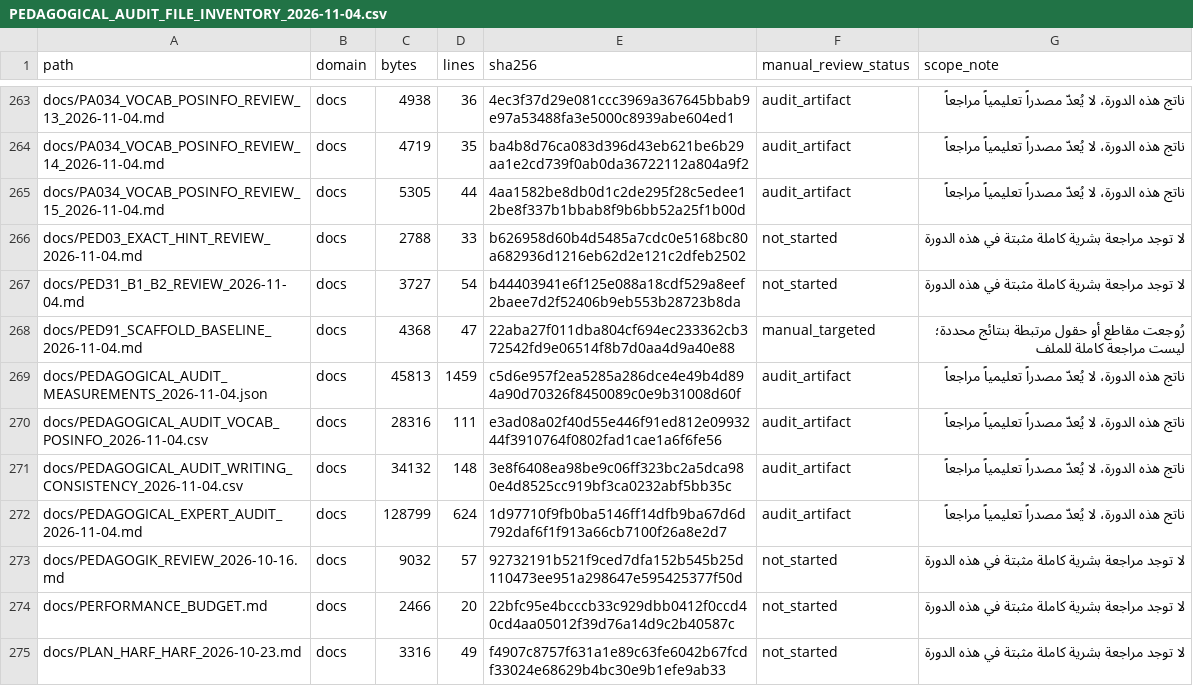
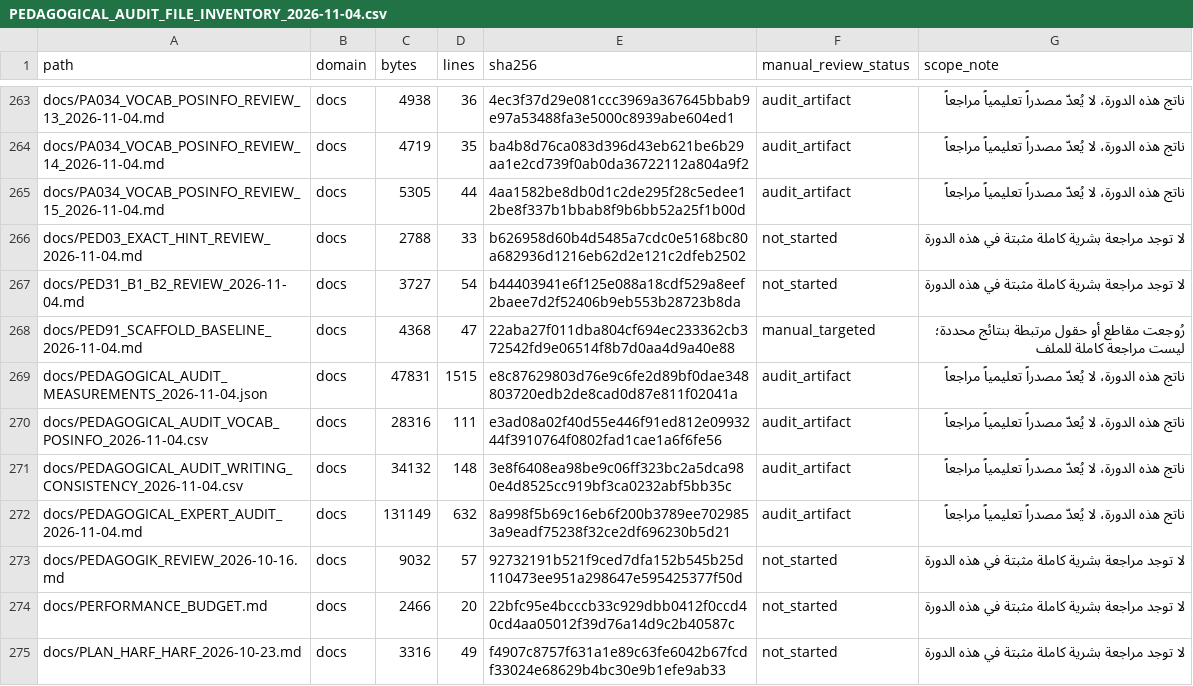
Before and after one commit to naderba69/wegb2, a CSV file: docs/PEDAGOGICAL_AUDIT_FILE_INVENTORY_2026-11-04.csv, drawn as a sheet; only a part is shown, gaps mark what is left out; the diff covers the shown part only.

```diff
--- a/docs/PEDAGOGICAL_AUDIT_FILE_INVENTORY_2026-11-04.csv
+++ b/docs/PEDAGOGICAL_AUDIT_FILE_INVENTORY_2026-11-04.csv
@@ -268,6 +268,6 @@ docs/PED31_B1_B2_REVIEW_2026-11-04.md,docs,3727,54,b44403941e6f125e088a18cdf529a
 docs/PED91_SCAFFOLD_BASELINE_2026-11-04.md,docs,4368,47,22aba27f011dba804cf694ec233362cb372542fd9e06514f8b7d0aa4d9a40e88,manual_targeted,رُوجعت مقاطع أو حقول مرتبطة بنتائج محددة؛ ليست مراجعة كاملة للملف
-docs/PEDAGOGICAL_AUDIT_MEASUREMENTS_2026-11-04.json,docs,45813,1459,c5d6e957f2ea5285a286dce4e49b4d894a90d70326f8450089c0e9b31008d60f,audit_artifact,ناتج هذه الدورة، لا يُعدّ مصدراً تعليمياً مراجعاً
+docs/PEDAGOGICAL_AUDIT_MEASUREMENTS_2026-11-04.json,docs,47831,1515,e8c87629803d76e9c6fe2d89bf0dae348803720edb2de8cad0d87e811f02041a,audit_artifact,ناتج هذه الدورة، لا يُعدّ مصدراً تعليمياً مراجعاً
 docs/PEDAGOGICAL_AUDIT_VOCAB_POSINFO_2026-11-04.csv,docs,28316,111,e3ad08a02f40d55e446f91ed812e0993244f3910764f0802fad1cae1a6f6fe56,audit_artifact,ناتج هذه الدورة، لا يُعدّ مصدراً تعليمياً مراجعاً
 docs/PEDAGOGICAL_AUDIT_WRITING_CONSISTENCY_2026-11-04.csv,docs,34132,148,3e8f6408ea98be9c06ff323bc2a5dca980e4d8525cc919bf3ca0232abf5bb35c,audit_artifact,ناتج هذه الدورة، لا يُعدّ مصدراً تعليمياً مراجعاً
-docs/PEDAGOGICAL_EXPERT_AUDIT_2026-11-04.md,docs,128799,624,1d97710f9fb0ba5146ff14dfb9ba67d6d792daf6f1f913a66cb7100f26a8e2d7,audit_artifact,ناتج هذه الدورة، لا يُعدّ مصدراً تعليمياً مراجعاً
+docs/PEDAGOGICAL_EXPERT_AUDIT_2026-11-04.md,docs,131149,632,8a998f5b69c16eb6f200b3789ee7029853a9eadf75238f32ce2df696230b5d21,audit_artifact,ناتج هذه الدورة، لا يُعدّ مصدراً تعليمياً مراجعاً
 docs/PEDAGOGIK_REVIEW_2026-10-16.md,docs,9032,57,92732191b521f9ced7dfa152b545b25d110473ee951a298647e595425377f50d,not_started,لا توجد مراجعة بشرية كاملة مثبتة في هذه الدورة
```
Also changed, not shown: 2 added rows and 56 edited cells elsewhere in this file, 23 other files.
